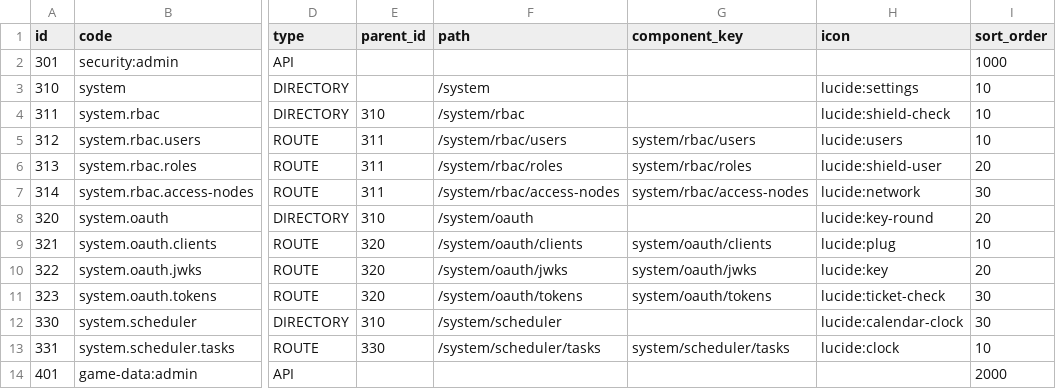
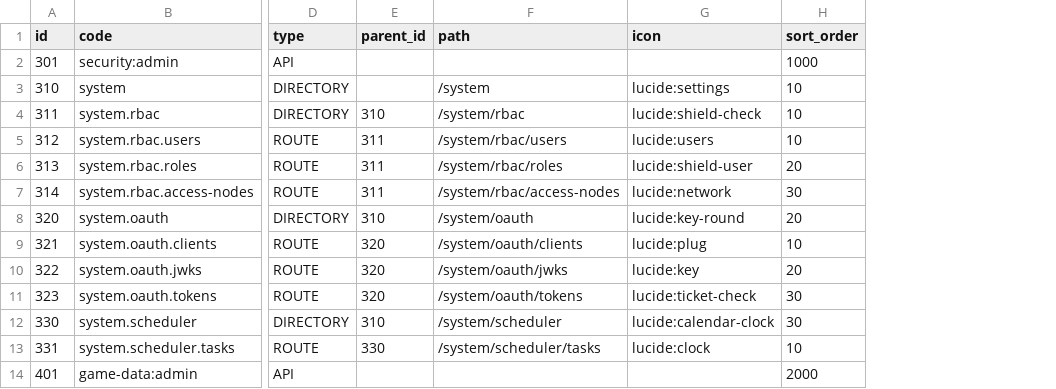
Before and after one commit to lishangbu/avalon, a CSV file: migration/src/main/resources/db/changelog/data/system/security_access_node.csv, drawn as a sheet; only a part is shown, gaps mark what is left out; the diff names each change by its address in the sheet, - before the commit and + after, or states it on an @@ line.

Commit message:
refactor(security): 删除访问节点组件标识

```diff
--- a/migration/src/main/resources/db/changelog/data/system/security_access_node.csv
+++ b/migration/src/main/resources/db/changelog/data/system/security_access_node.csv
-column G (component_key), rows 5-13: system/rbac/users | system/rbac/roles | system/rbac/access-nodes |  | system/oauth/clients | system/oauth/jwks | system/oauth/tokens |  | system/scheduler/tasks
```
Also changed, not shown: migration/src/main/resources/db/changelog/data/battle-effect-rules/security_access_node.csv, migration/src/main/resources/db/changelog/data/battle-rules/security_access_node.csv, 9 other files.
